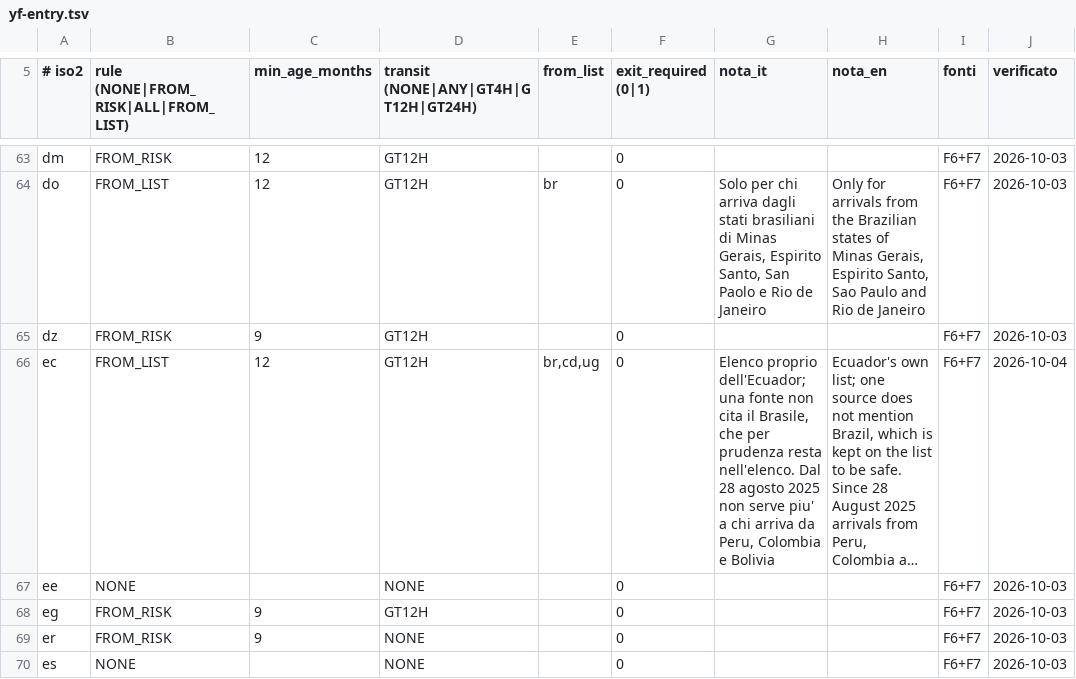
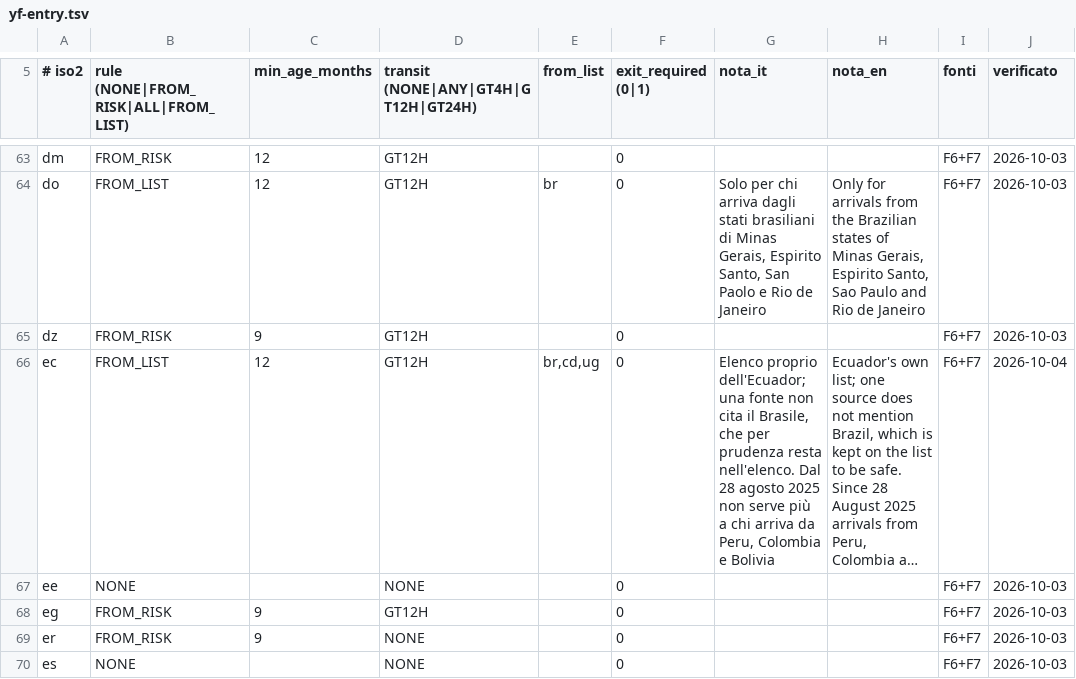
Before and after one commit to miracle091/pocket-travel, a TSV file: tools/data-pipeline/content/src/main/resources/vaccinations/yf-entry.tsv, drawn as a sheet; only a part is shown, gaps mark what is left out; long unchanged cells end in …; the diff covers the shown part only; the diff names each change by its address in the sheet, - before the commit and + after, or states it on an @@ line.

```diff
--- a/tools/data-pipeline/content/src/main/resources/vaccinations/yf-entry.tsv
+++ b/tools/data-pipeline/content/src/main/resources/vaccinations/yf-entry.tsv
-G66 (nota_it): …non serve piu' a chi…
+G66 (nota_it): …non serve più a chi…
```
Also changed, not shown: 13 edited cells elsewhere in this file, tools/data-pipeline/content/src/main/resources/emergency-numbers.tsv, tools/data-pipeline/content/src/main/resources/vaccinations/polio-entry.tsv, 4 other files.
